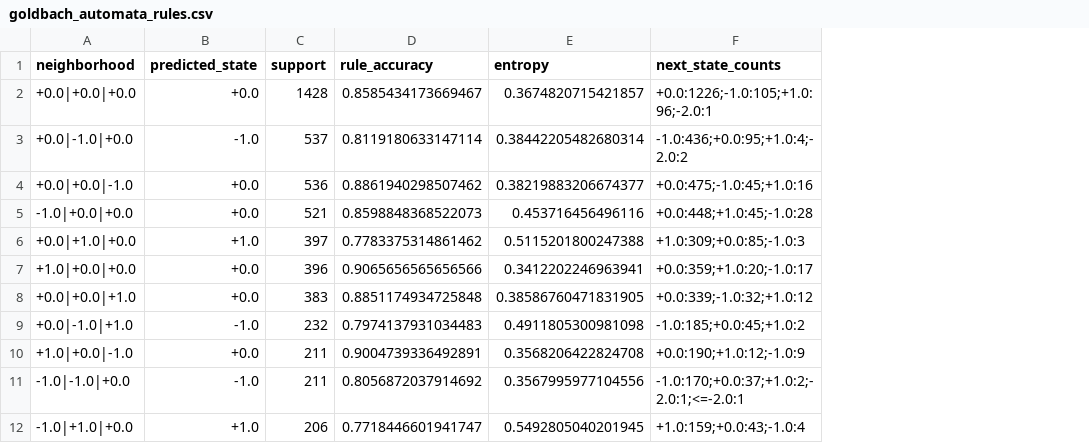
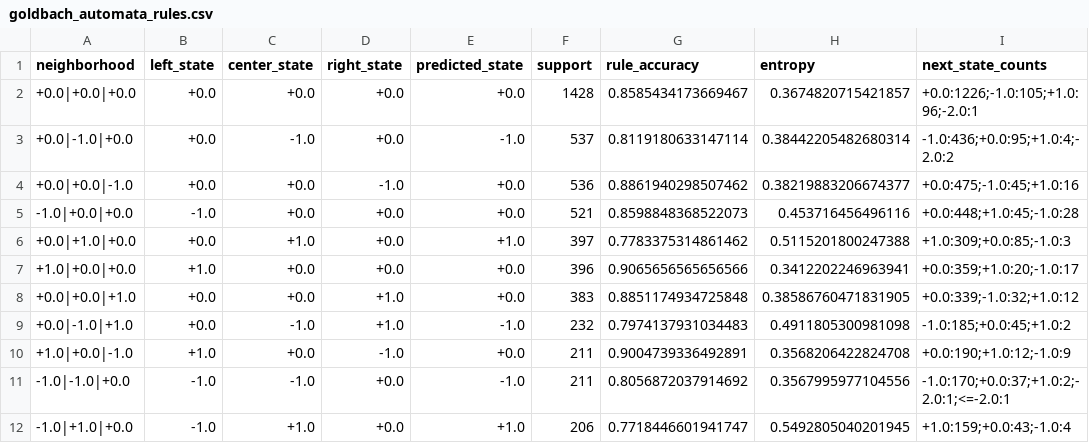
Before and after one commit to EncapsulatorP/goldbach_busy_collatz, a CSV file: scripts/outputs/csv/goldbach_automata_rules.csv, drawn as a sheet; only a part is shown; the diff names each change by its address in the sheet, - before the commit and + after, or states it on an @@ line.

Commit message:
Add busy beaver machine specification, update CSV headers, and introduce Goldbach automata legend

```diff
--- a/scripts/outputs/csv/goldbach_automata_rules.csv
+++ b/scripts/outputs/csv/goldbach_automata_rules.csv
+column B (left_state), rows 2-12: +0.0 | +0.0 | +0.0 | -1.0 | +0.0 | +1.0 | +0.0 | +0.0 | +1.0 | -1.0 | -1.0
+column C (center_state), rows 2-12: +0.0 | -1.0 | +0.0 | +0.0 | +1.0 | +0.0 | +0.0 | -1.0 | +0.0 | -1.0 | +1.0
+column D (right_state), rows 2-12: +0.0 | +0.0 | -1.0 | +0.0 | +0.0 | +0.0 | +1.0 | +1.0 | -1.0 | +0.0 | +0.0
```
Also changed, not shown: scripts/outputs/csv/goldbach_automata_states.csv, 3 other files.
